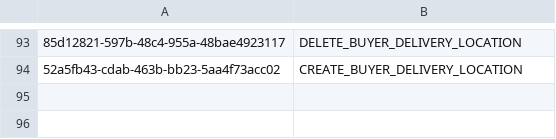
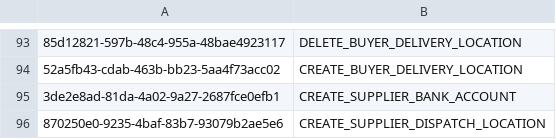
Before and after one commit to balachandhru-hub/main-backend-sila, a CSV file: src/Platform/Identity/Identity.Infrastructure/Migrations/Feature.csv, drawn as a sheet; only a part is shown, gaps mark what is left out; the diff names each change by its address in the sheet, - before the commit and + after, or states it on an @@ line.

```diff
--- a/src/Platform/Identity/Identity.Infrastructure/Migrations/Feature.csv
+++ b/src/Platform/Identity/Identity.Infrastructure/Migrations/Feature.csv
+row 95: 3de2e8ad-81da-4a02-9a27-2687fce0efb1 | CREATE_SUPPLIER_BANK_ACCOUNT
+row 96: 870250e0-9235-4baf-83b7-93079b2ae5e6 | CREATE_SUPPLIER_DISPATCH_LOCATION
```
Also changed, not shown: src/Platform/Identity/Identity.Infrastructure/Migrations/RoleFeatureMapping.csv, 5 other files.
